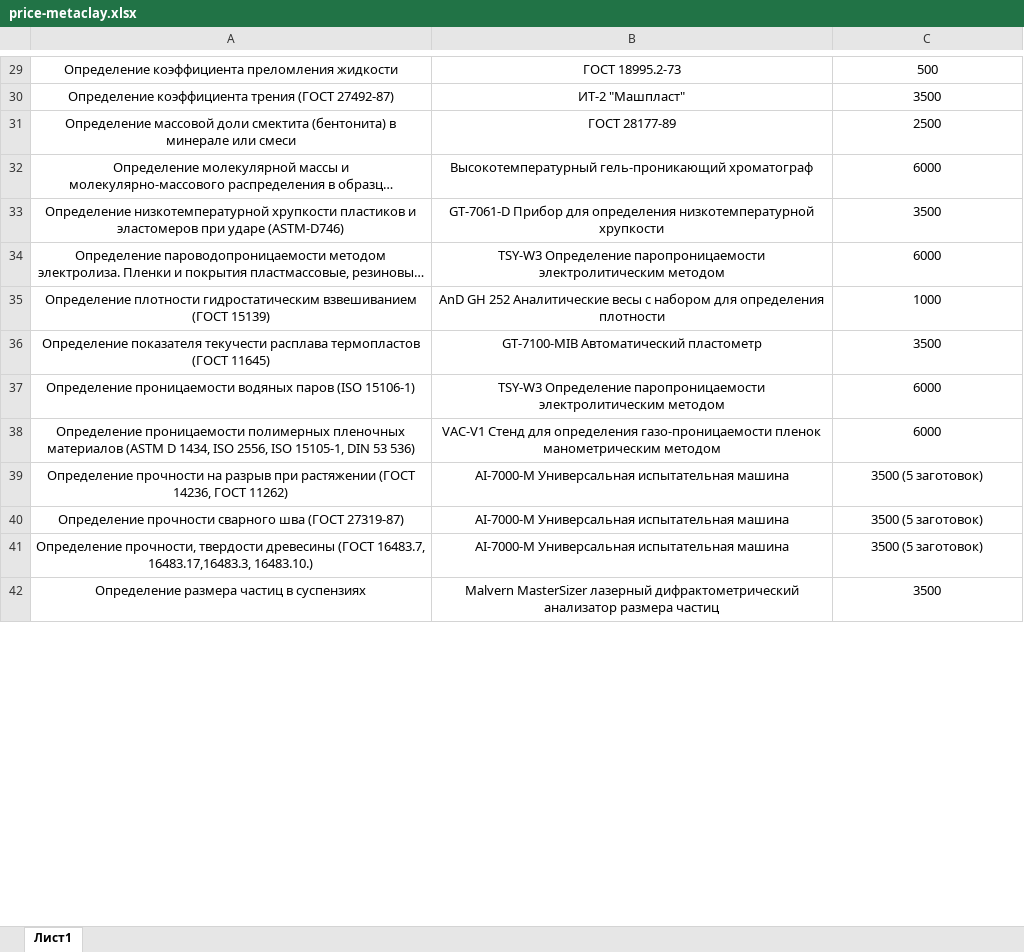
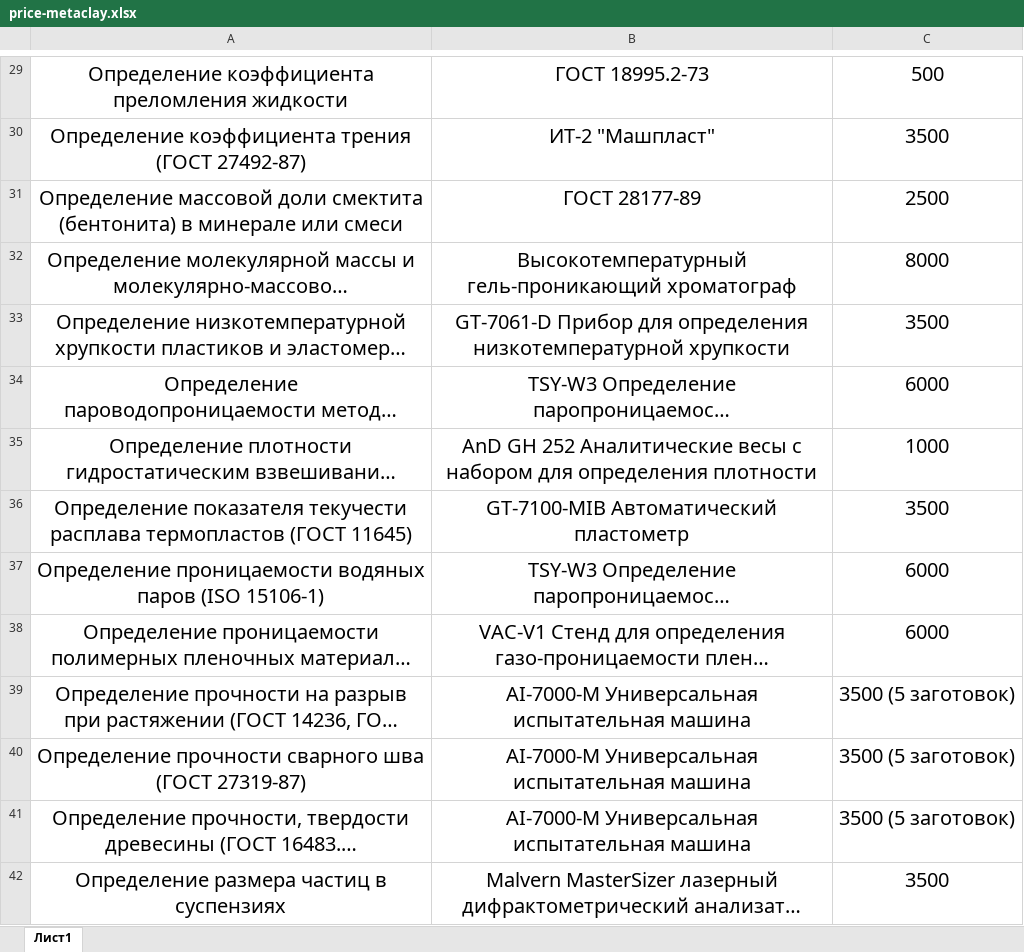
Before and after one commit to arsenicum32/metaclay-server, an Excel workbook: static/files/price-metaclay.xlsx, sheet Лист1, drawn as a sheet; only a part is shown, gaps mark what is left out; long unchanged cells end in …; values as stored, in another font and other column widths than the file's, no borders; charts and pictures not drawn; the diff covers the shown part only; the diff names each change by its address in the sheet, - before the commit and + after, or states it on an @@ line.

```diff
--- a/static/files/price-metaclay.xlsx (sheet Лист1)
+++ b/static/files/price-metaclay.xlsx (sheet Лист1)
@@ A29:C42 text size: larger @@
-C32: 6000
+C32: 8000
```
Also changed, not shown: 1 added row, 1 removed row, 15 edited cells, cell formats and merged cells elsewhere in this sheet.
